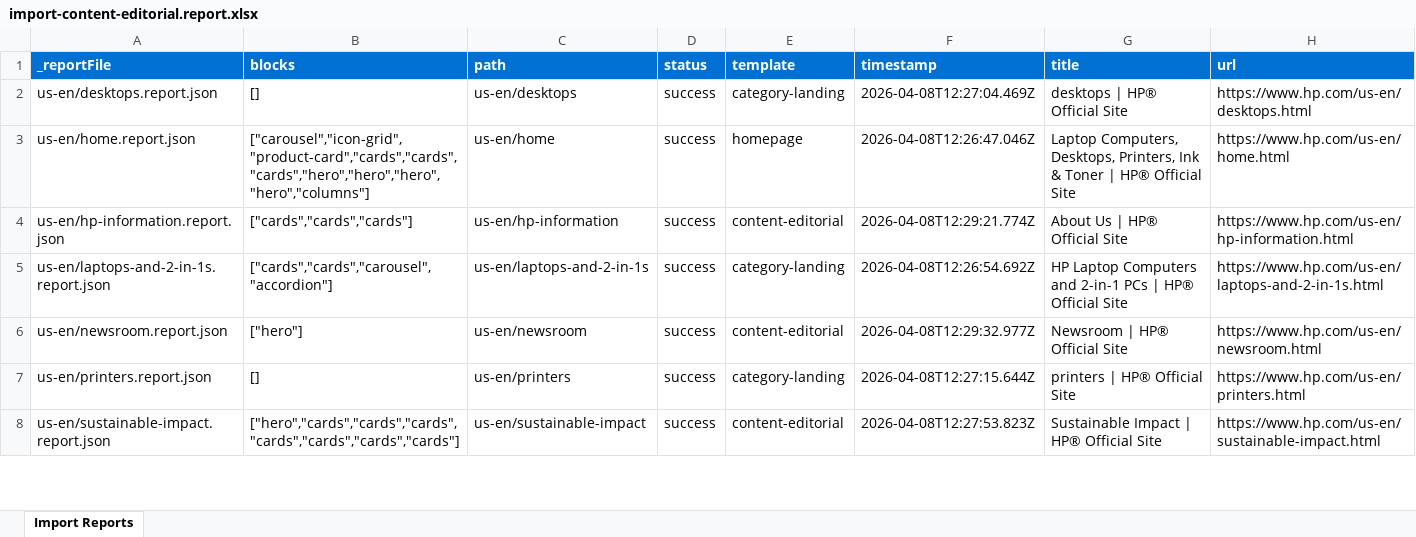
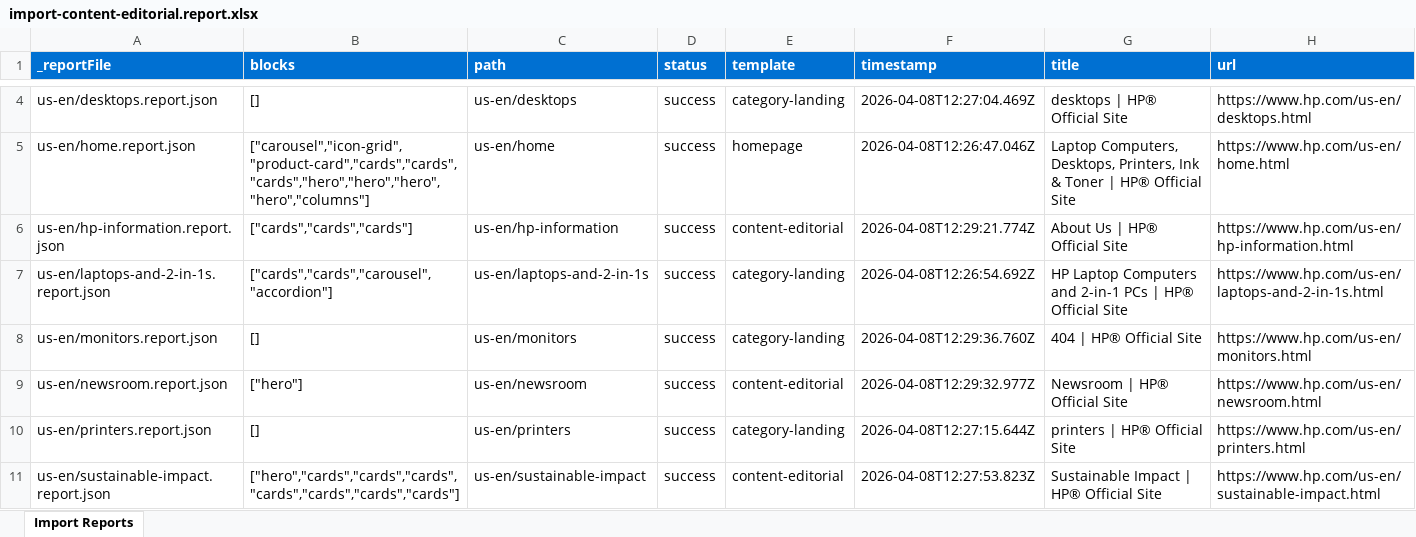
Before and after one commit to ajaniadobe/ema-hp, an Excel workbook: tools/importer/reports/import-content-editorial.report.xlsx, sheet Import Reports, drawn as a sheet; only a part is shown, gaps mark what is left out; values as stored, in another font and other column widths than the file's, no borders; the diff covers the shown part only; the diff names each change by its address in the sheet, - before the commit and + after, or states it on an @@ line.

```diff
--- a/tools/importer/reports/import-content-editorial.report.xlsx (sheet Import Reports)
+++ b/tools/importer/reports/import-content-editorial.report.xlsx (sheet Import Reports)
+row 8: us-en/monitors.report.json | [] | us-en/monitors | success | category-landing | 2026-04-08T12:29:36.760Z | 404 | HP® Official Site | https://www.hp.com/us-en/monitors.html
```
Also changed, not shown: 5 added rows elsewhere in this sheet, 4 other files.
